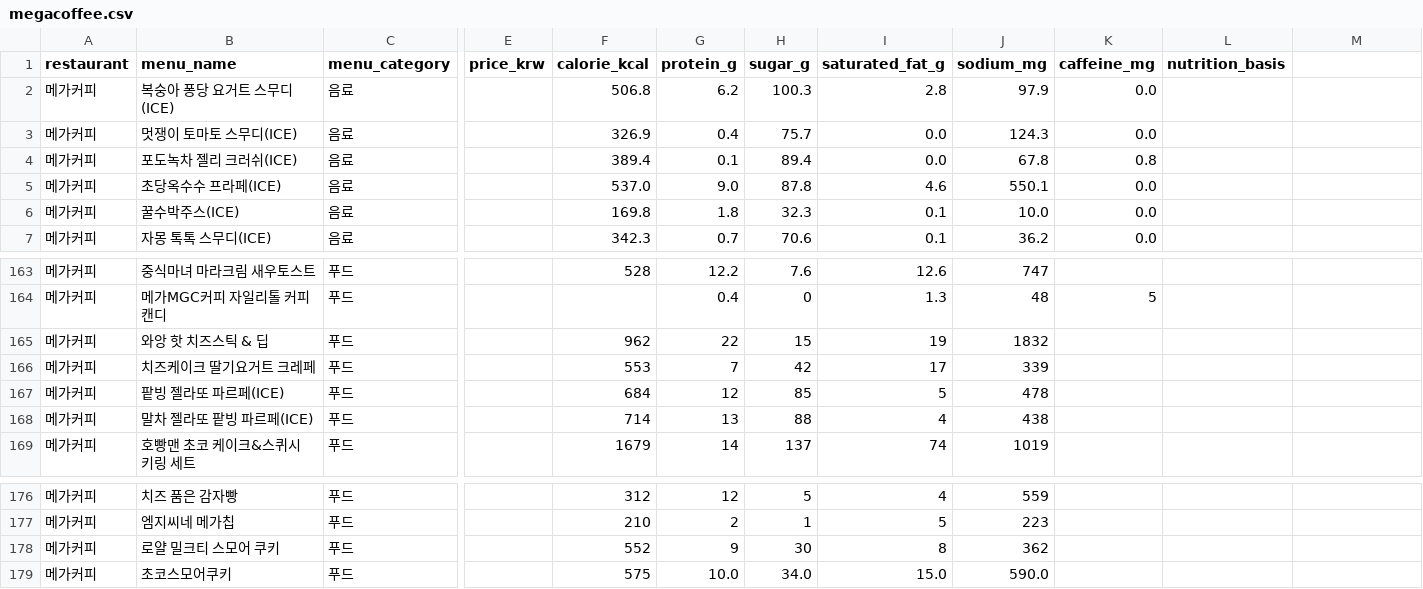
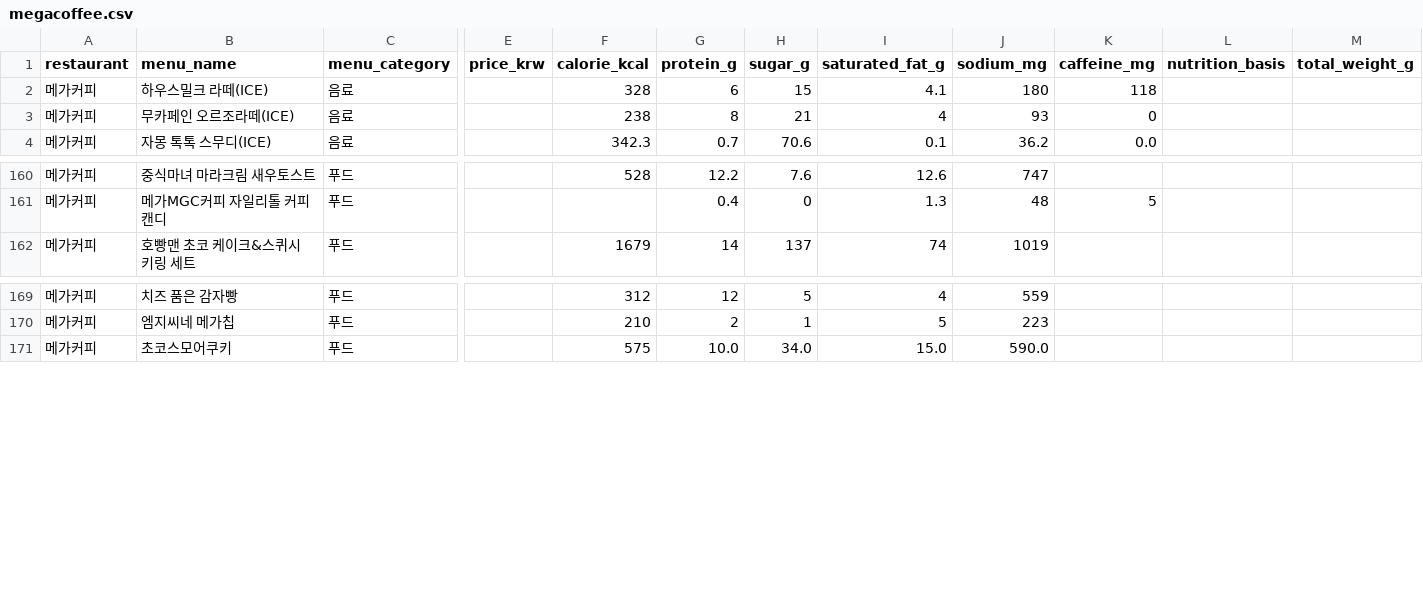
Before and after one commit to pbzz1/dining-maps, a CSV file: data/megacoffee.csv, drawn as a sheet; only a part is shown, gaps mark what is left out; removed rows and columns are numbered as before the commit, all else as after; rows hold the shown columns only; the diff names each change by its address in the sheet, - before the commit and + after, or states it on an @@ line.

```diff
--- a/data/megacoffee.csv
+++ b/data/megacoffee.csv
-M1: (empty)
+M1: total_weight_g
-row 2: 메가커피 | 복숭아 퐁당 요거트 스무디(ICE) | 음료 |  | 506.8 | 6.2 | 100.3 | 2.8 | 97.9 | 0.0
-row 3: 메가커피 | 멋쟁이 토마토 스무디(ICE) | 음료 |  | 326.9 | 0.4 | 75.7 | 0.0 | 124.3 | 0.0
-row 4: 메가커피 | 포도녹차 젤리 크러쉬(ICE) | 음료 |  | 389.4 | 0.1 | 89.4 | 0.0 | 67.8 | 0.8
-row 5: 메가커피 | 초당옥수수 프라페(ICE) | 음료 |  | 537.0 | 9.0 | 87.8 | 4.6 | 550.1 | 0.0
-row 6: 메가커피 | 꿀수박주스(ICE) | 음료 |  | 169.8 | 1.8 | 32.3 | 0.1 | 10.0 | 0.0
+row 2: 메가커피 | 하우스밀크 라떼(ICE) | 음료 |  | 328 | 6 | 15 | 4.1 | 180 | 118
+row 3: 메가커피 | 무카페인 오르조라떼(ICE) | 음료 |  | 238 | 8 | 21 | 4 | 93 | 0
-row 165: 메가커피 | 와앙 핫 치즈스틱 & 딥 | 푸드 |  | 962 | 22 | 15 | 19 | 1832
-row 166: 메가커피 | 치즈케이크 딸기요거트 크레페 | 푸드 |  | 553 | 7 | 42 | 17 | 339
-row 167: 메가커피 | 팥빙 젤라또 파르페(ICE) | 푸드 |  | 684 | 12 | 85 | 5 | 478
-row 168: 메가커피 | 말차 젤라또 팥빙 파르페(ICE) | 푸드 |  | 714 | 13 | 88 | 4 | 438
-row 178: 메가커피 | 로얄 밀크티 스모어 쿠키 | 푸드 |  | 552 | 9 | 30 | 8 | 362
```
Also changed, not shown: data/ediya.csv, data/paikdabang.csv, 15 other files.
